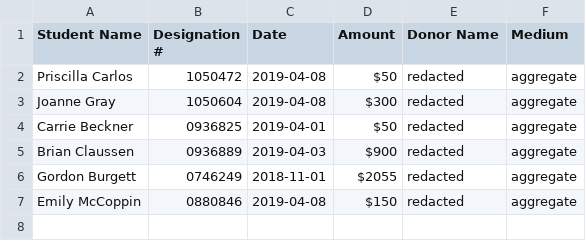
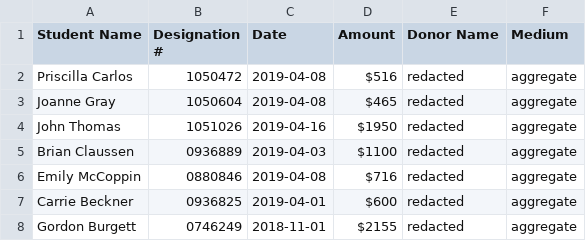
Before and after one commit to gburgett/dallas-albania-connection, a CSV file: data/donations/2019/985.csv, drawn as a sheet.

```diff
--- a/data/donations/2019/985.csv
+++ b/data/donations/2019/985.csv
@@ -1,7 +1,8 @@
 Student Name,Designation #,Date,Amount,Donor Name,Medium
-Priscilla Carlos,1050472,2019-04-08,$50,redacted,aggregate
-Joanne Gray,1050604,2019-04-08,$300,redacted,aggregate
-Carrie Beckner,0936825,2019-04-01,$50,redacted,aggregate
-Brian Claussen,0936889,2019-04-03,$900,redacted,aggregate
-Gordon Burgett,0746249,2018-11-01,$2055,redacted,aggregate
-Emily McCoppin,0880846,2019-04-08,$150,redacted,aggregate
+Priscilla Carlos,1050472,2019-04-08,$516,redacted,aggregate
+Joanne Gray,1050604,2019-04-08,$465,redacted,aggregate
+John Thomas,1051026,2019-04-16,$1950,redacted,aggregate
+Brian Claussen,0936889,2019-04-03,$1100,redacted,aggregate
+Emily McCoppin,0880846,2019-04-08,$716,redacted,aggregate
+Carrie Beckner,0936825,2019-04-01,$600,redacted,aggregate
+Gordon Burgett,0746249,2018-11-01,$2155,redacted,aggregate
```
Also changed, not shown: data/donations/2019/1442.csv, data/donations/2019/1444.csv, 8 other files.
